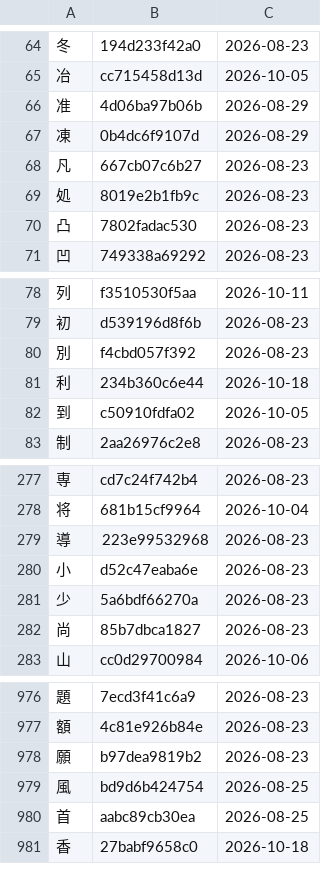
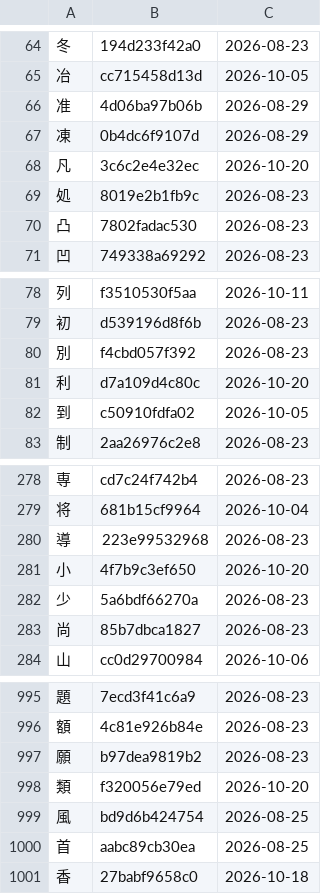
Before and after one commit to george-hawkins/anki-decks, a TSV file: .claude/skills/rtk-caretaker/audited.tsv, drawn as a sheet; only a part is shown, gaps mark what is left out; the diff covers the shown part only.

```diff
--- a/.claude/skills/rtk-caretaker/audited.tsv
+++ b/.claude/skills/rtk-caretaker/audited.tsv
@@ -67,3 +67,3 @@
 凍	0b4dc6f9107d	2026-08-29
-凡	667cb07c6b27	2026-08-23
+凡	3c6c2e4e32ec	2026-10-20
 処	8019e2b1fb9c	2026-08-23
@@ -80,3 +80,3 @@
 別	f4cbd057f392	2026-08-23
-利	234b360c6e44	2026-10-18
+利	d7a109d4c80c	2026-10-20
 到	c50910fdfa02	2026-10-05
@@ -279,3 +280,3 @@
 導	223e99532968	2026-08-23
-小	d52c47eaba6e	2026-08-23
+小	4f7b9c3ef650	2026-10-20
 少	5a6bdf66270a	2026-08-23
@@ -978,2 +997,3 @@
 願	b97dea9819b2	2026-08-23
+類	f320056e79ed	2026-10-20
 風	bd9d6b424754	2026-08-25
```
Also changed, not shown: 19 added rows and 2 edited cells elsewhere in this file, 2 other files.
